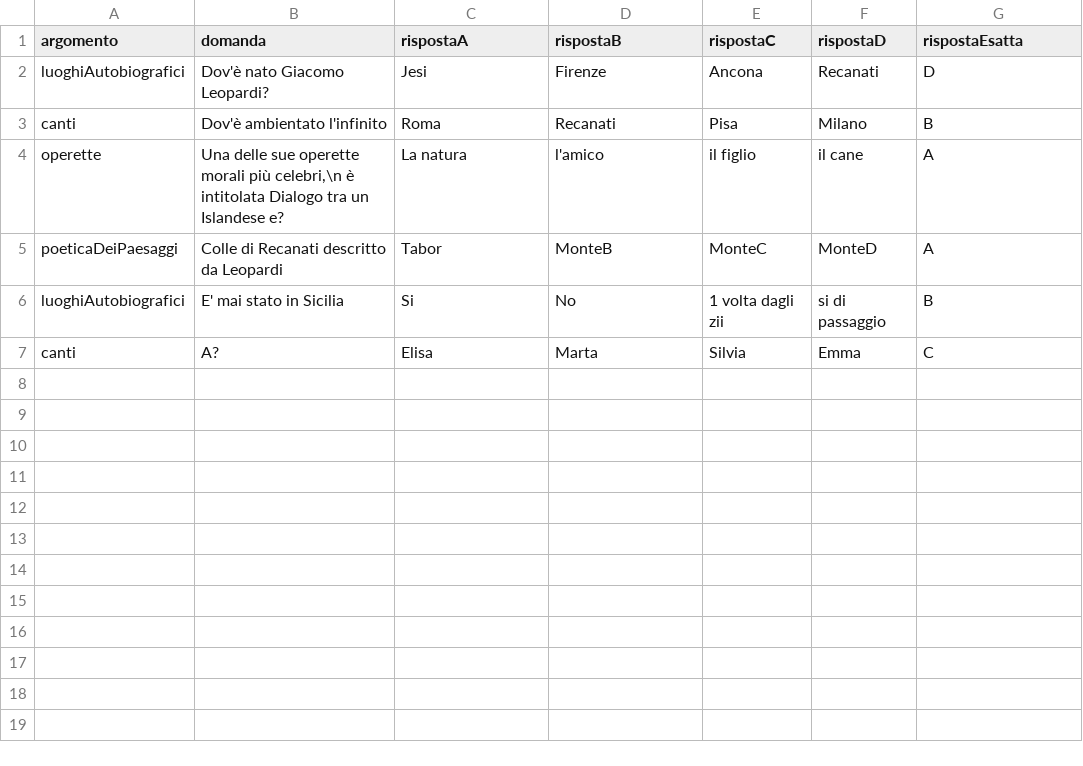
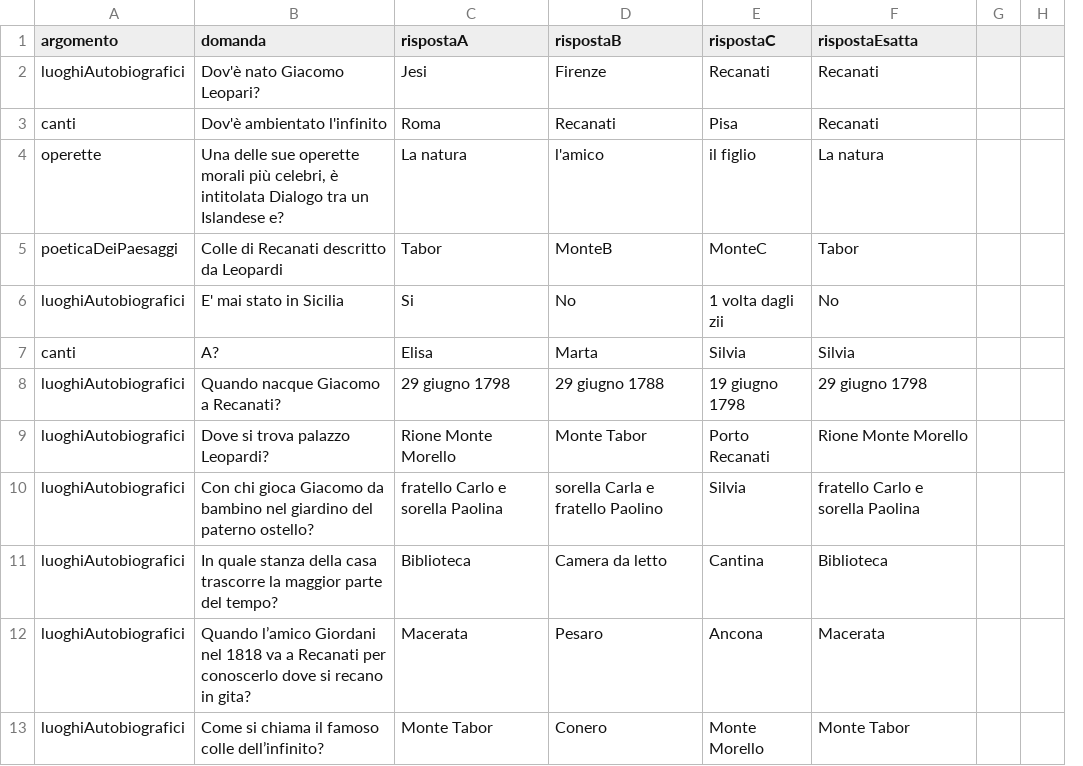
Before and after one commit to Liceo-Da-Vinci-Jesi/GiocoOca4BS, a CSV file: src/domandeItaliano.csv, drawn as a sheet; only a part is shown; removed rows and columns are numbered as before the commit, all else as after; the diff covers the shown part only; the diff names each change by its address in the sheet, - before the commit and + after, or states it on an @@ line.

```diff
--- a/src/domandeItaliano.csv
+++ b/src/domandeItaliano.csv
-column F (rispostaD), rows 2-7: Recanati | Milano | il cane | MonteD | si di passaggio | Emma
+column G, empty
+column H, empty
-B2 (domanda): Dov'è nato Giacomo Leopardi?
+B2 (domanda): Dov'è nato Giacomo Leopari?
-E2 (rispostaC): Ancona
+E2 (rispostaC): Recanati
-F2 (rispostaEsatta): D
+F2 (rispostaEsatta): Recanati
-F3 (rispostaEsatta): B
+F3 (rispostaEsatta): Recanati
-B4 (domanda): …morali più celebri,\n è intitolata…
+B4 (domanda): …morali più celebri, è intitolata…
-F4 (rispostaEsatta): A
+F4 (rispostaEsatta): La natura
-F5 (rispostaEsatta): A
+F5 (rispostaEsatta): Tabor
-F6 (rispostaEsatta): B
+F6 (rispostaEsatta): No
-F7 (rispostaEsatta): C
+F7 (rispostaEsatta): Silvia
+row 8: luoghiAutobiografici | Quando nacque Giacomo a Recanati? | 29 giugno 1798 | 29 giugno 1788 | 19 giugno 1798 | 29 giugno 1798
+row 9: luoghiAutobiografici | Dove si trova palazzo Leopardi? | Rione Monte Morello | Monte Tabor | Porto Recanati | Rione Monte Morello
+row 10: luoghiAutobiografici | Con chi gioca Giacomo da bambino nel giardino del paterno ostello? | fratello Carlo e sorella Paolina | sorella Carla e fratello Paolino | Silvia | fratello Carlo e sorella Paolina
+row 11: luoghiAutobiografici | In quale stanza della casa trascorre la maggior parte del tempo? | Biblioteca | Camera da letto | Cantina | Biblioteca
+row 12: luoghiAutobiografici | Quando l’amico Giordani nel 1818 va a Recanati per conoscerlo dove si recano in gita? | Macerata | Pesaro | Ancona | Macerata
+row 13: luoghiAutobiografici | Come si chiama il famoso colle dell’infinito? | Monte Tabor | Conero | Monte Morello | Monte Tabor
```
Also changed, not shown: 11 added rows elsewhere in this file, 4 other files.
